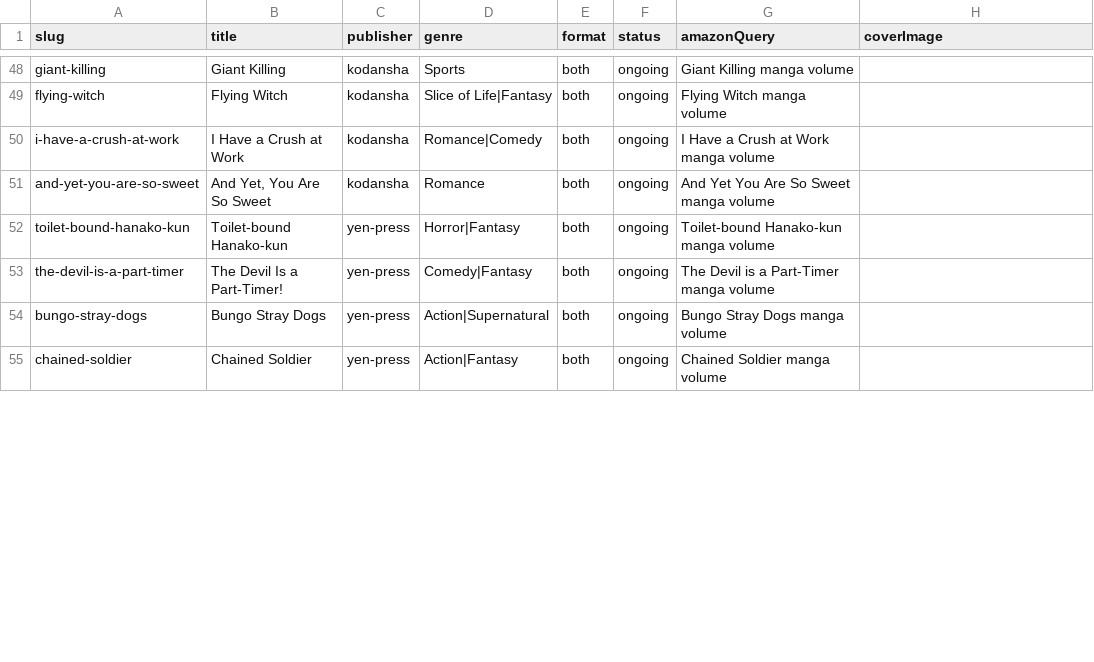
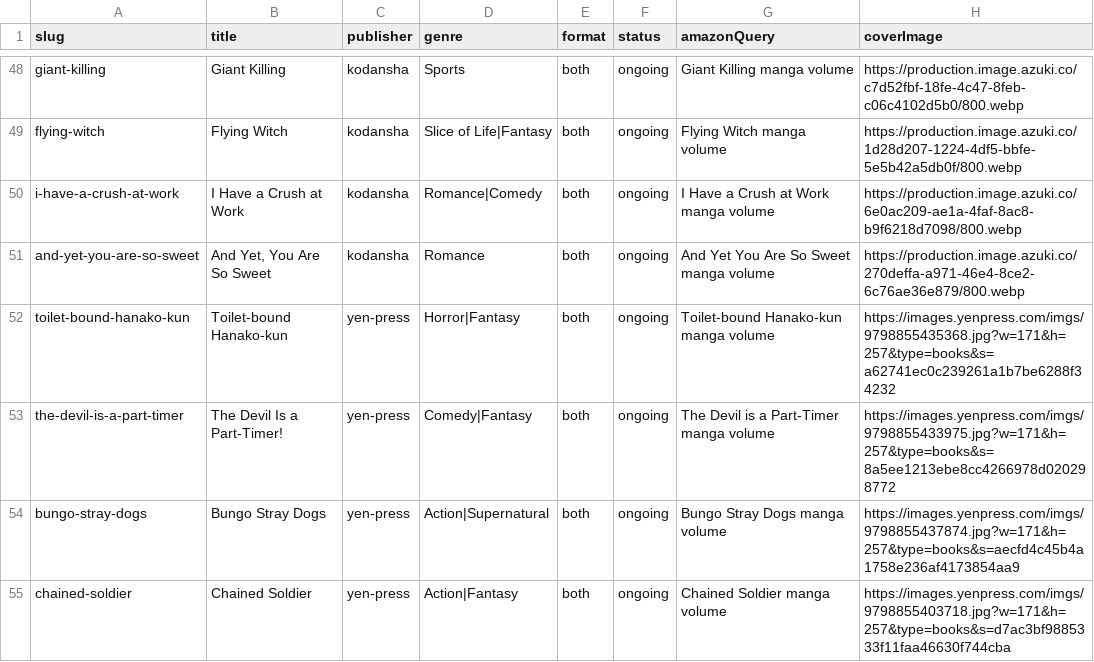
Before and after one commit to mattymest-png/manga-calendar, a CSV file: manga-calendar/data/series.csv, drawn as a sheet; only a part is shown, gaps mark what is left out; the diff covers the shown part only; the diff names each change by its address in the sheet, - before the commit and + after, or states it on an @@ line.

```diff
--- a/manga-calendar/data/series.csv
+++ b/manga-calendar/data/series.csv
-H48 (coverImage): (empty)
+H48 (coverImage): https://production.image.azuki.co/c7d52fbf-18fe-4c47-8feb-c06c4102d5b0/800.webp
-H49 (coverImage): (empty)
+H49 (coverImage): https://production.image.azuki.co/1d28d207-1224-4df5-bbfe-5e5b42a5db0f/800.webp
-H50 (coverImage): (empty)
+H50 (coverImage): https://production.image.azuki.co/6e0ac209-ae1a-4faf-8ac8-b9f6218d7098/800.webp
-H51 (coverImage): (empty)
+H51 (coverImage): https://production.image.azuki.co/270deffa-a971-46e4-8ce2-6c76ae36e879/800.webp
-H52 (coverImage): (empty)
+H52 (coverImage): https://images.yenpress.com/imgs/9798855435368.jpg?w=171&h=257&type=books&s=a62741ec0c239261a1b7be6288f34232
-H53 (coverImage): (empty)
+H53 (coverImage): https://images.yenpress.com/imgs/9798855433975.jpg?w=171&h=257&type=books&s=8a5ee1213ebe8cc4266978d020298772
-H54 (coverImage): (empty)
+H54 (coverImage): https://images.yenpress.com/imgs/9798855437874.jpg?w=171&h=257&type=books&s=aecfd4c45b4a1758e236af4173854aa9
-H55 (coverImage): (empty)
+H55 (coverImage): https://images.yenpress.com/imgs/9798855403718.jpg?w=171&h=257&type=books&s=d7ac3bf9885333f11faa46630f744cba
```
Also changed, not shown: 36 edited cells elsewhere in this file, manga-calendar/data/releases.csv, 5 other files.
